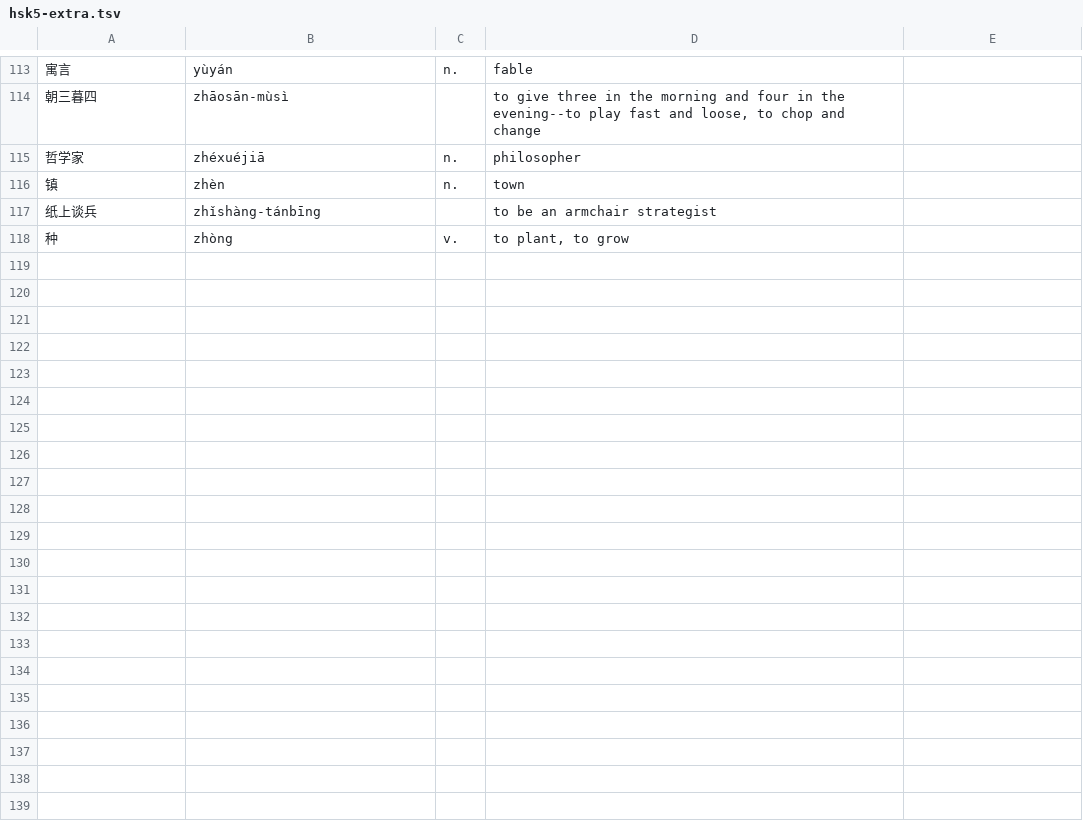
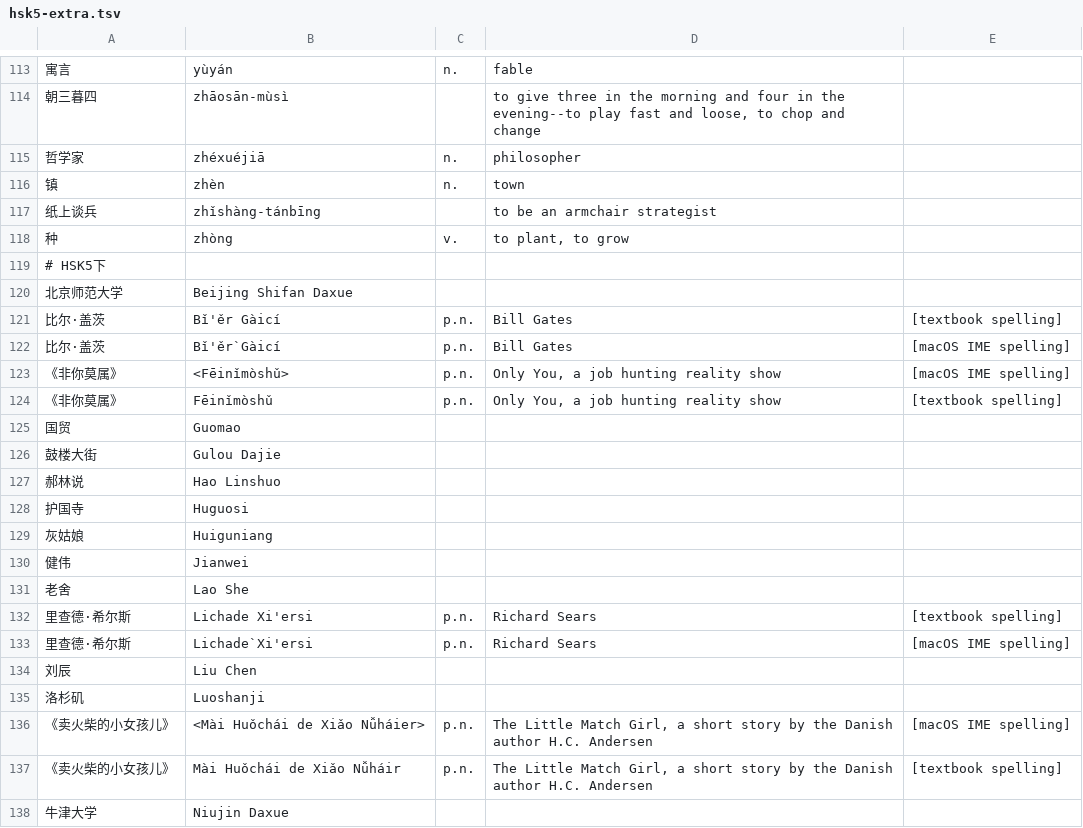
Before and after one commit to samblenny/ime_engine, a TSV file: vocab/hsk5-extra.tsv, drawn as a sheet; only a part is shown, gaps mark what is left out; the diff covers the shown part only.

Commit message:
hsk5下 extra; #34

```diff
--- a/vocab/hsk5-extra.tsv
+++ b/vocab/hsk5-extra.tsv
@@ -118 +118,21 @@
 种	zhòng	v.	to plant, to grow
+# HSK5下
+北京师范大学	Beijing Shifan Daxue
+比尔·盖茨	Bǐ'ěr Gàicí	p.n.	Bill Gates	[textbook spelling]
+比尔·盖茨	Bǐ'ěr`Gàicí	p.n.	Bill Gates	[macOS IME spelling]
+《非你莫属》	<Fēinǐmòshǔ>	p.n.	Only You, a job hunting reality show	[macOS IME spelling]
+《非你莫属》	Fēinǐmòshǔ	p.n.	Only You, a job hunting reality show	[textbook spelling]
+国贸	Guomao
+鼓楼大街	Gulou Dajie
+郝林说	Hao Linshuo
+护国寺	Huguosi
+灰姑娘	Huiguniang
+健伟	Jianwei
+老舍	Lao She
+里查德·希尔斯	Lichade Xi'ersi	p.n.	Richard Sears	[textbook spelling]
+里查德·希尔斯	Lichade`Xi'ersi	p.n.	Richard Sears	[macOS IME spelling]
+刘辰	Liu Chen
+洛杉矶	Luoshanji
+《卖火柴的小女孩儿》	<Mài Huǒchái de Xiǎo Nǚháier>	p.n.	The Little Match Girl, a short story by the Danish author H.C. Andersen	[macOS IME spelling]
+《卖火柴的小女孩儿》	Mài Huǒchái de Xiǎo Nǚháir	p.n.	The Little Match Girl, a short story by the Danish author H.C. Andersen	[textbook spelling]
+牛津大学	Niujin Daxue
```
Also changed, not shown: 30 added rows elsewhere in this file.
